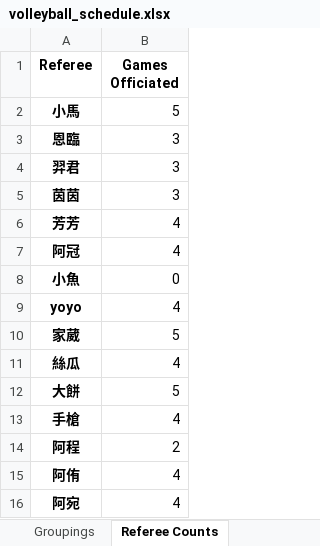
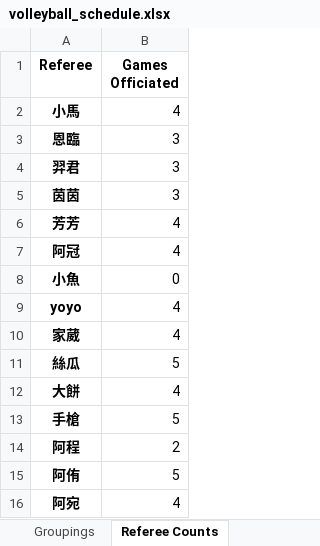
Before and after one commit to stonk0105/OR_Finals, an Excel workbook: volleyball_schedule.xlsx, sheet Referee Counts, drawn as a sheet; values as stored, in another font and other column widths than the file's, no borders; the diff names each change by its address in the sheet, - before the commit and + after, or states it on an @@ line.

Commit message:
2 games max per week per team and no consecutive days

```diff
--- a/volleyball_schedule.xlsx (sheet Referee Counts)
+++ b/volleyball_schedule.xlsx (sheet Referee Counts)
-B2 (Games Officiated): 5
+B2 (Games Officiated): 4
-B10 (Games Officiated): 5
+B10 (Games Officiated): 4
-B11 (Games Officiated): 4
+B11 (Games Officiated): 5
-B12 (Games Officiated): 5
+B12 (Games Officiated): 4
-B13 (Games Officiated): 4
+B13 (Games Officiated): 5
-B15 (Games Officiated): 4
+B15 (Games Officiated): 5
```
Also changed, not shown: sheet Schedule, 1 other file.
